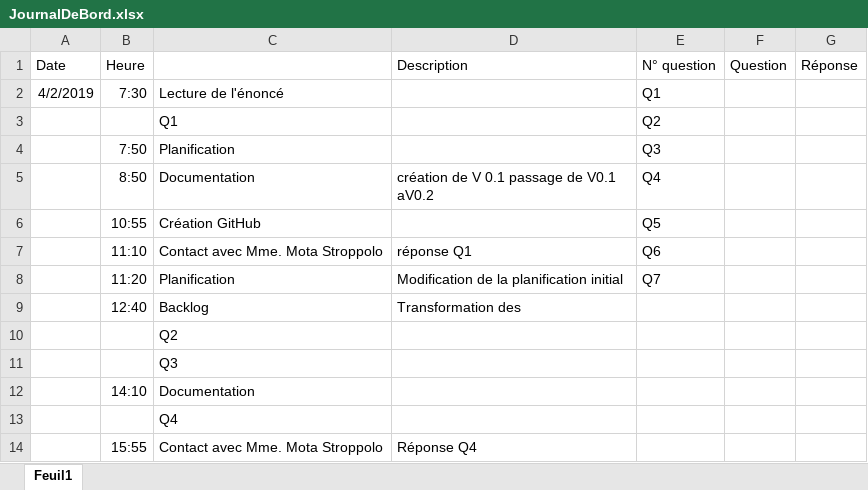
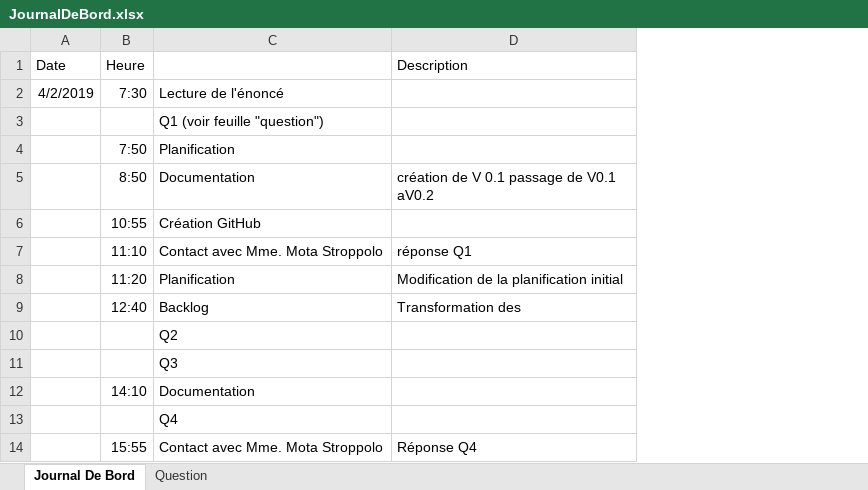
Before and after one commit to zabraf/TalesOfTheTavern, an Excel workbook: JournalDeBord.xlsx, sheet Journal De Bord, drawn as a sheet; only a part is shown; values as stored, in another font and other column widths than the file's, no borders; removed rows and columns are numbered as before the commit, all else as after; the diff covers the shown part only; the diff names each change by its address in the sheet, - before the commit and + after, or states it on an @@ line.

```diff
--- a/JournalDeBord.xlsx (sheet Journal De Bord)
+++ b/JournalDeBord.xlsx (sheet Journal De Bord)
-sheet tab: Feuil1
+sheet tab: Journal De Bord
+sheet tab: Question
-column E (N° question), rows 2-8: Q1 | Q2 | Q3 | Q4 | Q5 | Q6 | Q7
-column F (Question), empty
-column G (Réponse), empty
-C3: Q1
+C3: Q1 (voir feuille "question")
```
Also changed, not shown: 5 added rows and 11 edited cells elsewhere in this sheet, Backlog.xlsx, 3 other files.
